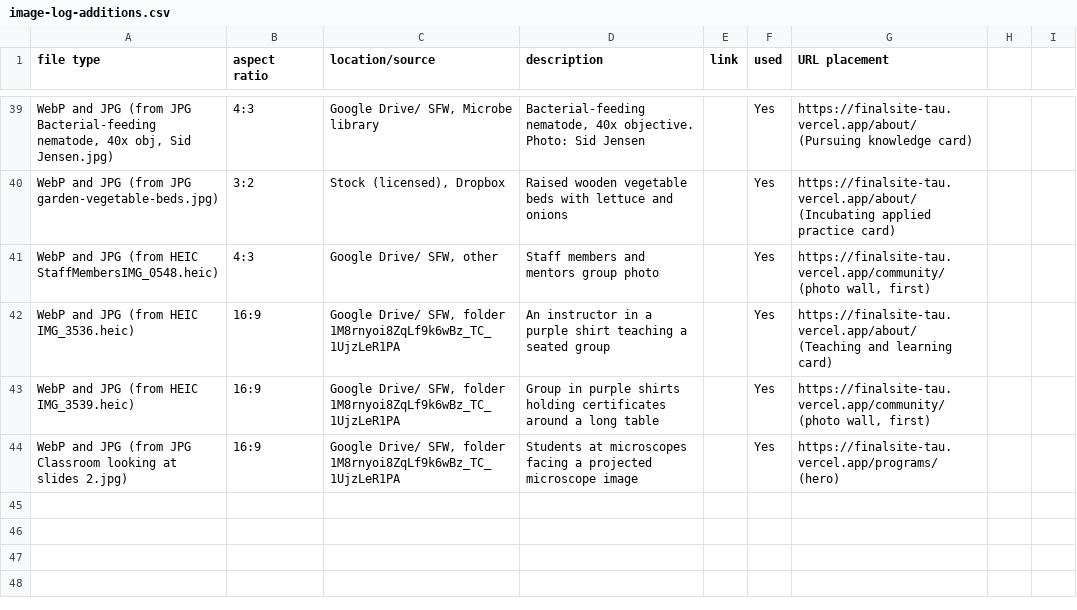
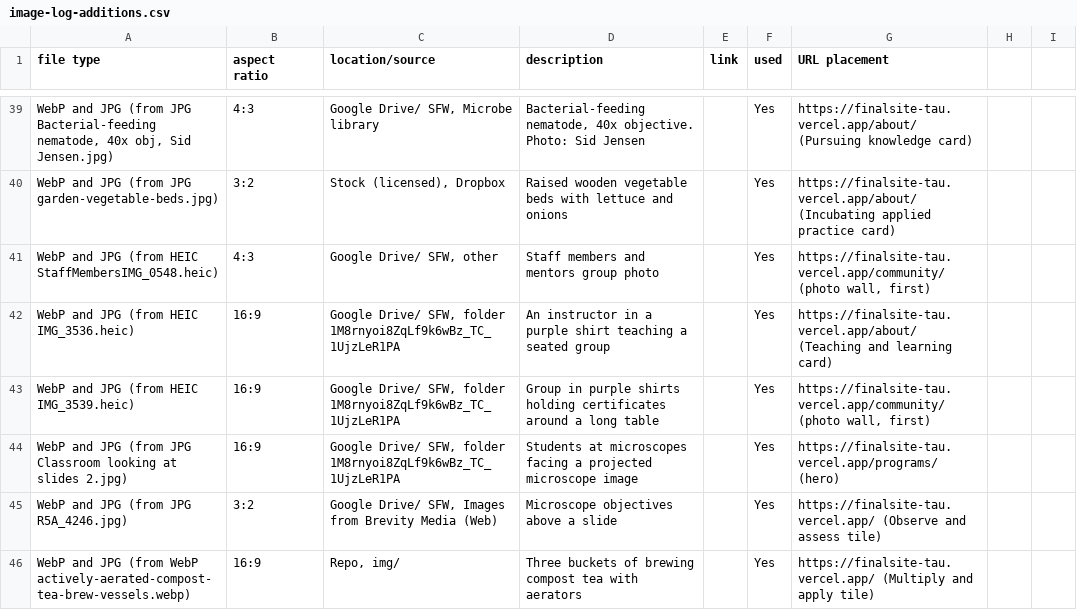
Before and after one commit to linneamoritznyc/final-SFWsite-Linnea, a CSV file: docs/image-log-additions.csv, drawn as a sheet; only a part is shown, gaps mark what is left out.

```diff
--- a/docs/image-log-additions.csv
+++ b/docs/image-log-additions.csv
@@ -44 +44,3 @@ WebP and JPG (from HEIC IMG_3539.heic),16:9,"Google Drive/ SFW, folder 1M8rnyoi8
 WebP and JPG (from JPG Classroom looking at slides 2.jpg),16:9,"Google Drive/ SFW, folder 1M8rnyoi8ZqLf9k6wBz_TC_1UjzLeR1PA","Students at microscopes facing a projected microscope image",,Yes,"https://finalsite-tau.vercel.app/programs/ (hero)"
+WebP and JPG (from JPG R5A_4246.jpg),3:2,"Google Drive/ SFW, Images from Brevity Media (Web)","Microscope objectives above a slide",,Yes,"https://finalsite-tau.vercel.app/ (Observe and assess tile)"
+WebP and JPG (from WebP actively-aerated-compost-tea-brew-vessels.webp),16:9,"Repo, img/","Three buckets of brewing compost tea with aerators",,Yes,"https://finalsite-tau.vercel.app/ (Multiply and apply tile)"
```
Also changed, not shown: 27 other files.
